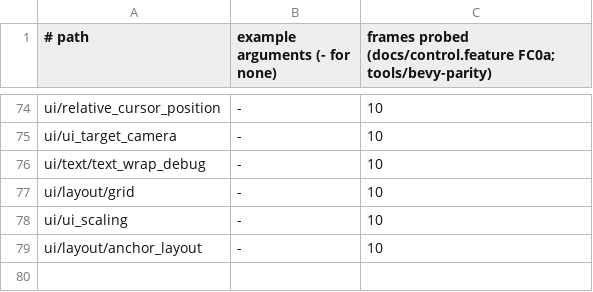
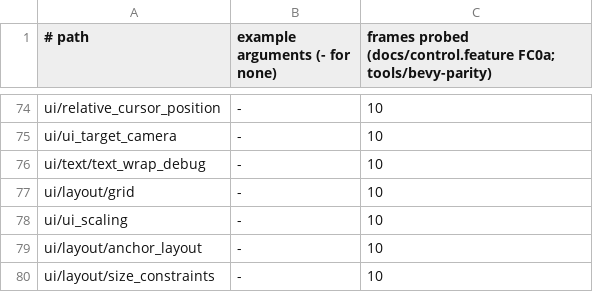
Before and after one commit to JimGHTB12/raea, a TSV file: bench/bevy-parity/runs.tsv, drawn as a sheet; only a part is shown, gaps mark what is left out.

Commit message:
FC0a: ui/layout/size_constraints passes (SSIM 0.9915): its radio buttons are bevy_ui_widgets' headless RadioButton, so they're their Nodes

```diff
--- a/bench/bevy-parity/runs.tsv
+++ b/bench/bevy-parity/runs.tsv
@@ -79 +79,2 @@ ui/ui_scaling	-	10
 ui/layout/anchor_layout	-	10
+ui/layout/size_constraints	-	10
```
Also changed, not shown: 4 other files.
